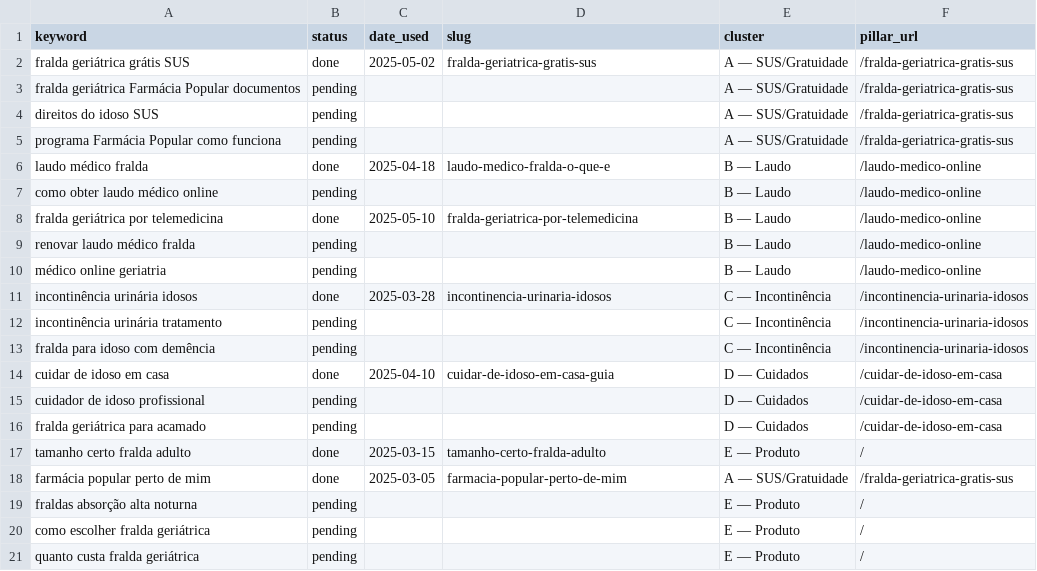
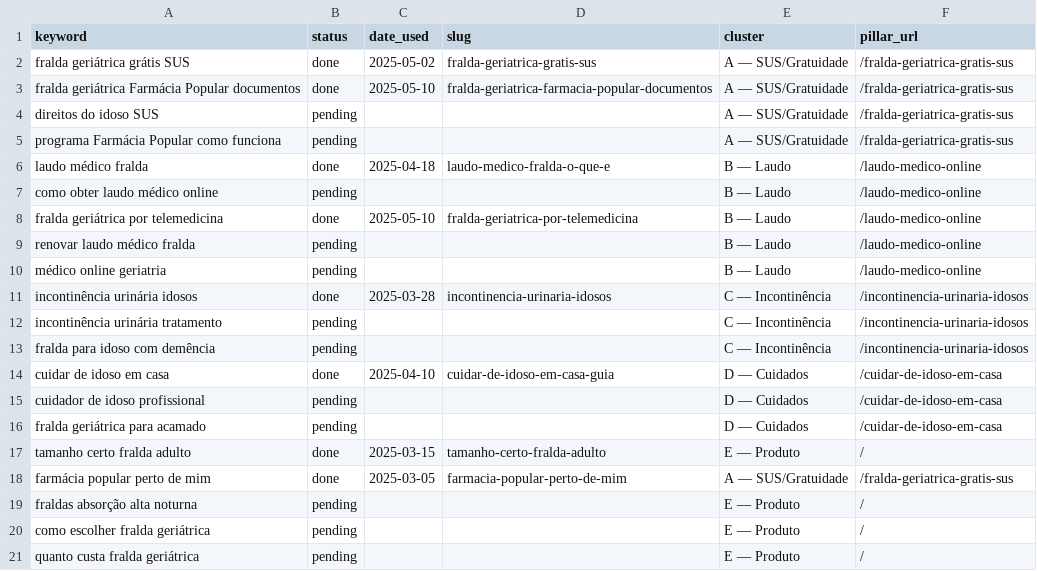
Before and after one commit to zellomedbrasil-png/fraldageriatrica, a CSV file: keywords.csv, drawn as a sheet.

```diff
--- a/keywords.csv
+++ b/keywords.csv
@@ -2,3 +2,3 @@ keyword,status,date_used,slug,cluster,pillar_url
 fralda geriátrica grátis SUS,done,2025-05-02,fralda-geriatrica-gratis-sus,A — SUS/Gratuidade,/fralda-geriatrica-gratis-sus
-fralda geriátrica Farmácia Popular documentos,pending,,,A — SUS/Gratuidade,/fralda-geriatrica-gratis-sus
+fralda geriátrica Farmácia Popular documentos,done,2025-05-10,fralda-geriatrica-farmacia-popular-documentos,A — SUS/Gratuidade,/fralda-geriatrica-gratis-sus
 direitos do idoso SUS,pending,,,A — SUS/Gratuidade,/fralda-geriatrica-gratis-sus
```
Also changed, not shown: 1 other file.
